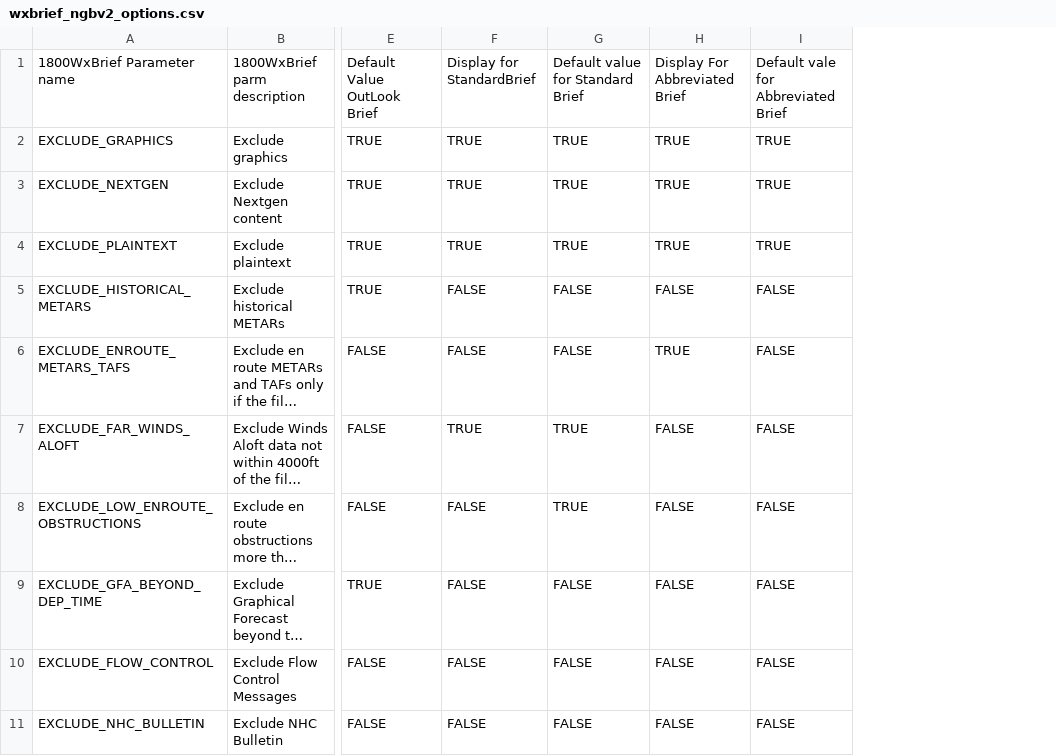
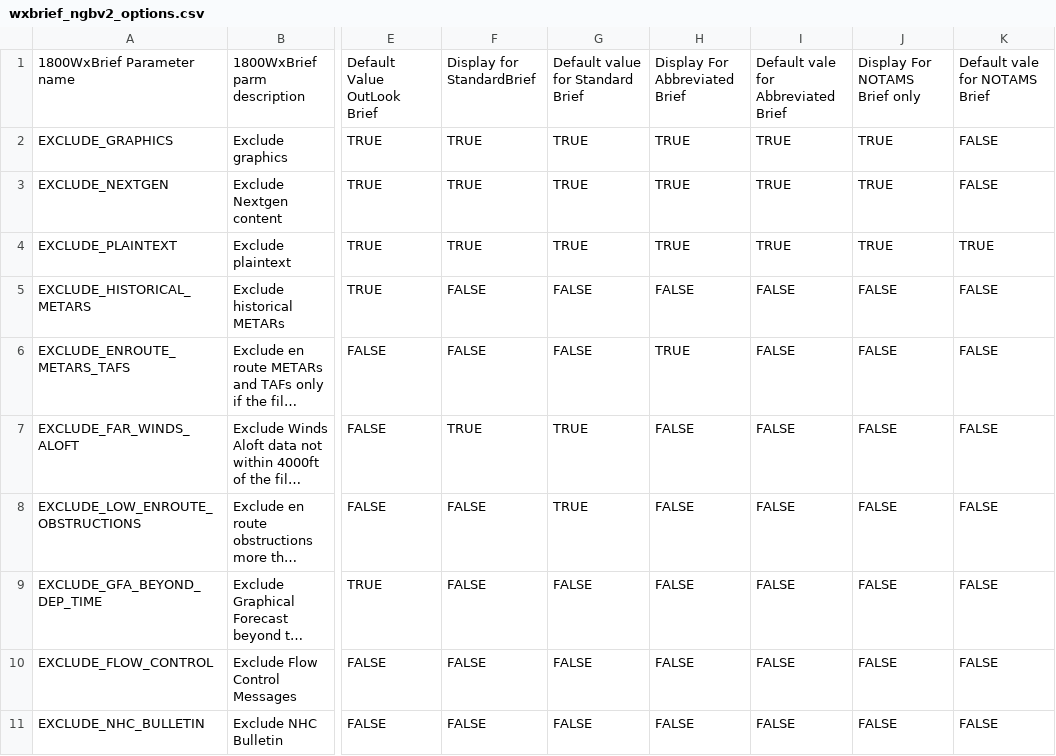
Before and after one commit to efoertsch/SoaringForecast, a CSV file: app/src/main/res/raw/wxbrief_ngbv2_options.csv, drawn as a sheet; only a part is shown, gaps mark what is left out; long unchanged cells end in …; the diff names each change by its address in the sheet, - before the commit and + after, or states it on an @@ line.

```diff
--- a/app/src/main/res/raw/wxbrief_ngbv2_options.csv
+++ b/app/src/main/res/raw/wxbrief_ngbv2_options.csv
+column J, rows 1-11: Display For NOTAMS Brief only | TRUE | TRUE | TRUE | FALSE | FALSE | FALSE | FALSE | FALSE | FALSE | FALSE
+column K, rows 1-11: Default vale for NOTAMS Brief | FALSE | FALSE | TRUE | FALSE | FALSE | FALSE | FALSE | FALSE | FALSE | FALSE
```
Also changed, not shown: app/src/main/res/raw/wxbrief_product_codes.csv, 20 other files.
